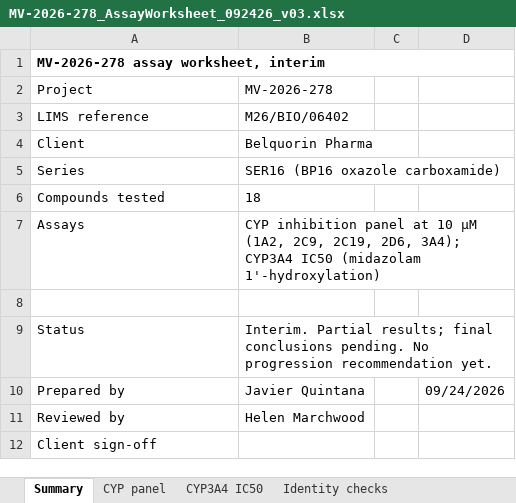
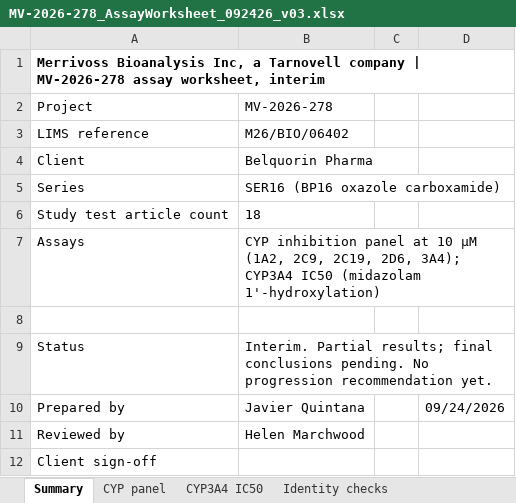
Before and after one commit to 60xAI/portco-mock-dataset, an Excel workbook: output/archive/MerrivossData/Client_Work/BP16/MV-2026-278/MV-2026-278_AssayWorksheet_092426_v03.xlsx, sheet Summary, drawn as a sheet; values as stored, in another font and other column widths than the file's, no borders; the diff names each change by its address in the sheet, - before the commit and + after, or states it on an @@ line.

```diff
--- a/output/archive/MerrivossData/Client_Work/BP16/MV-2026-278/MV-2026-278_AssayWorksheet_092426_v03.xlsx (sheet Summary)
+++ b/output/archive/MerrivossData/Client_Work/BP16/MV-2026-278/MV-2026-278_AssayWorksheet_092426_v03.xlsx (sheet Summary)
-A1: MV-2026-278 assay…
+A1: Merrivoss Bioanalysis Inc, a Tarnovell company | MV-2026-278 assay…
-A6: Compounds tested
+A6: Study test article count
```
Also changed, not shown: sheet Identity checks, sheet CYP3A4 IC50, 1 other file.
